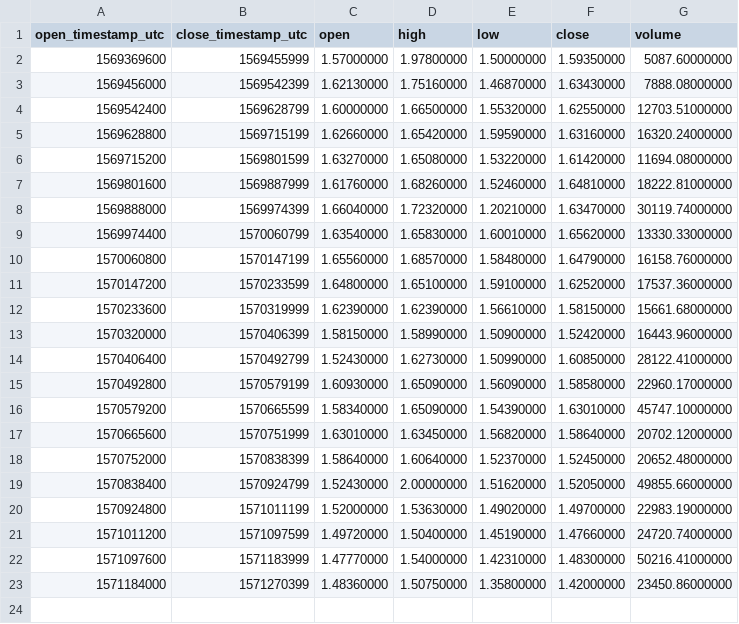
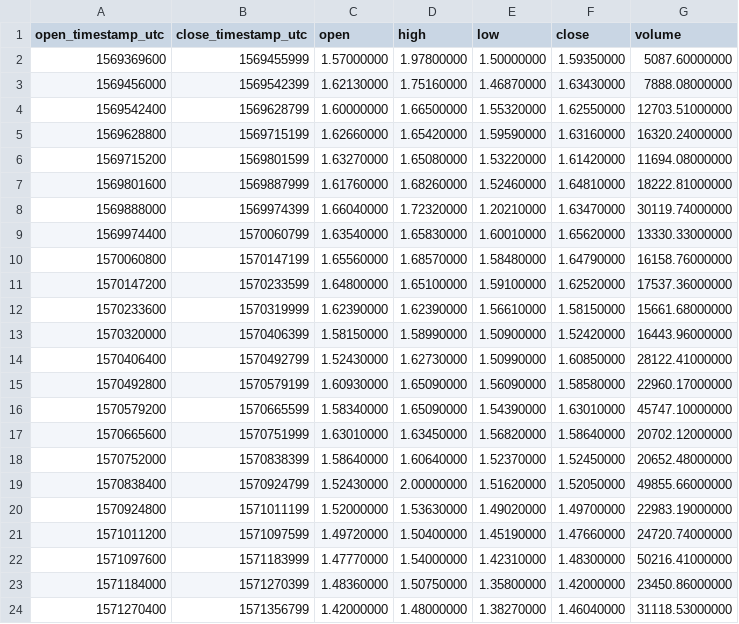
Before and after one commit to cryptobigbro/binance-HCUSDT, a CSV file: binance-HCUSDT-1d.csv, drawn as a sheet; the diff names each change by its address in the sheet, - before the commit and + after, or states it on an @@ line.

```diff
--- a/binance-HCUSDT-1d.csv
+++ b/binance-HCUSDT-1d.csv
+row 24: 1571270400 | 1571356799 | 1.42000000 | 1.48000000 | 1.38270000 | 1.46040000 | 31118.53000000
```
Also changed, not shown: binance-HCUSDT-1h.csv, 1 other file.
